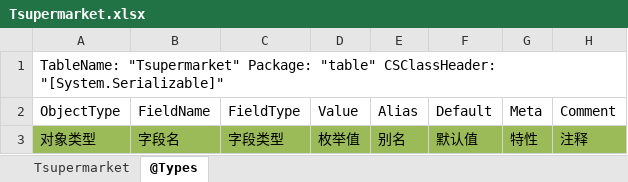
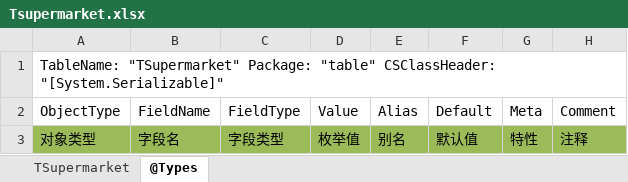
Before and after one commit to gaozhengshuang/texaspoker, an Excel workbook: docs/excel/Tsupermarket.xlsx, sheet @Types, drawn as a sheet; values as stored, in another font and other column widths than the file's, no borders; the diff names each change by its address in the sheet, - before the commit and + after, or states it on an @@ line.

Commit message:
更新表

```diff
--- a/docs/excel/Tsupermarket.xlsx (sheet @Types)
+++ b/docs/excel/Tsupermarket.xlsx (sheet @Types)
-sheet tab: Tsupermarket
+sheet tab: TSupermarket
-A1 (ObjectType): TableName: "Tsupermarket" Package: "table"…
+A1 (ObjectType): TableName: "TSupermarket" Package: "table"…
```
